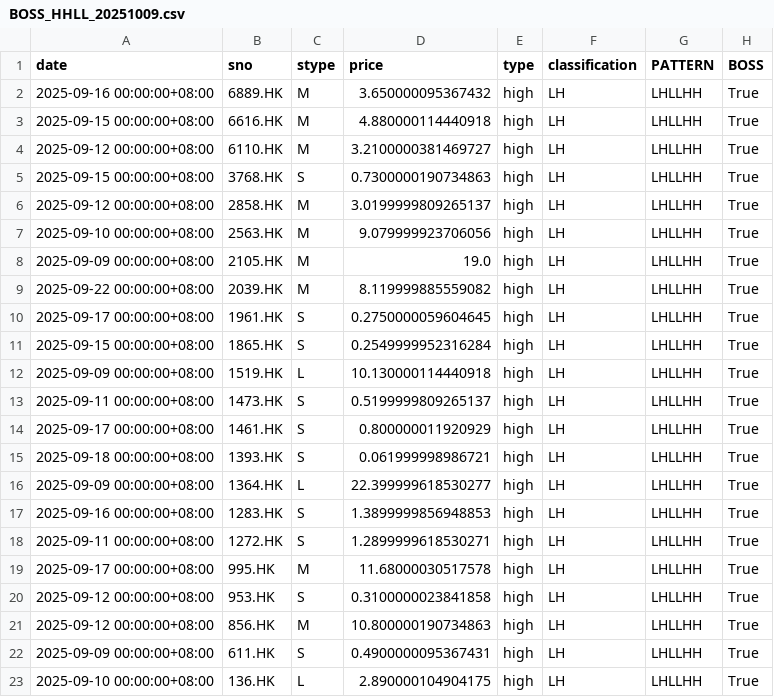
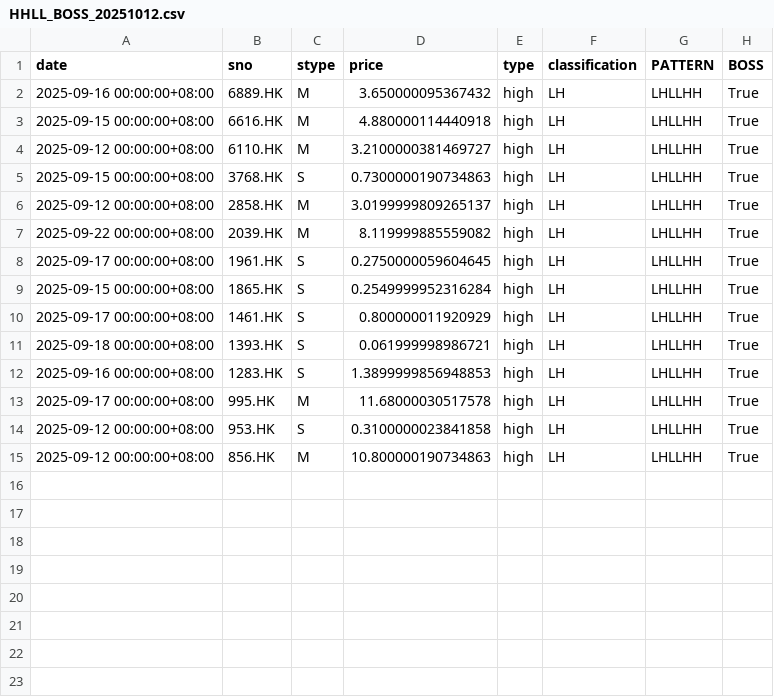
Before and after one commit to PatchQ/MFS, a CSV file: Data/HHLL_BOSS_20251012.csv (was Data/BOSS_HHLL_20251009.csv), drawn as a sheet; the diff names each change by its address in the sheet, - before the commit and + after, or states it on an @@ line.

```diff
--- a/Data/BOSS_HHLL_20251009.csv
+++ b/Data/HHLL_BOSS_20251012.csv
-row 7: 2025-09-10 00:00:00+08:00 | 2563.HK | M | 9.079999923706056 | high | LH | LHLLHH | True
-row 8: 2025-09-09 00:00:00+08:00 | 2105.HK | M | 19.0 | high | LH | LHLLHH | True
-row 12: 2025-09-09 00:00:00+08:00 | 1519.HK | L | 10.130000114440918 | high | LH | LHLLHH | True
-row 13: 2025-09-11 00:00:00+08:00 | 1473.HK | S | 0.5199999809265137 | high | LH | LHLLHH | True
-row 16: 2025-09-09 00:00:00+08:00 | 1364.HK | L | 22.399999618530277 | high | LH | LHLLHH | True
-row 18: 2025-09-11 00:00:00+08:00 | 1272.HK | S | 1.2899999618530271 | high | LH | LHLLHH | True
-row 22: 2025-09-09 00:00:00+08:00 | 611.HK | S | 0.4900000095367431 | high | LH | LHLLHH | True
-row 23: 2025-09-10 00:00:00+08:00 | 136.HK | L | 2.890000104904175 | high | LH | LHLLHH | True
```
Also changed, not shown: 17 other files.
